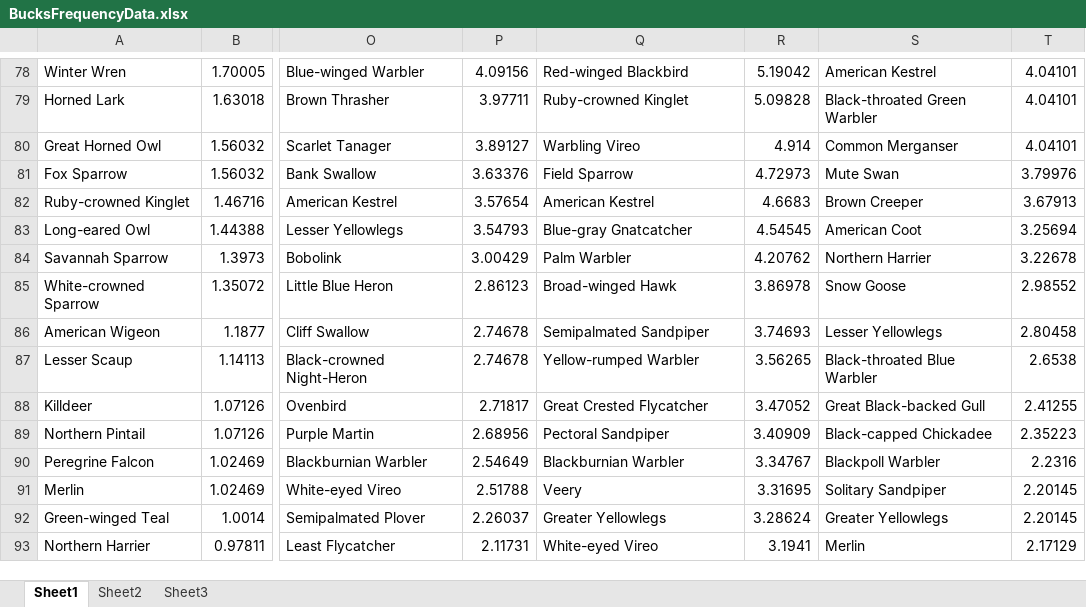
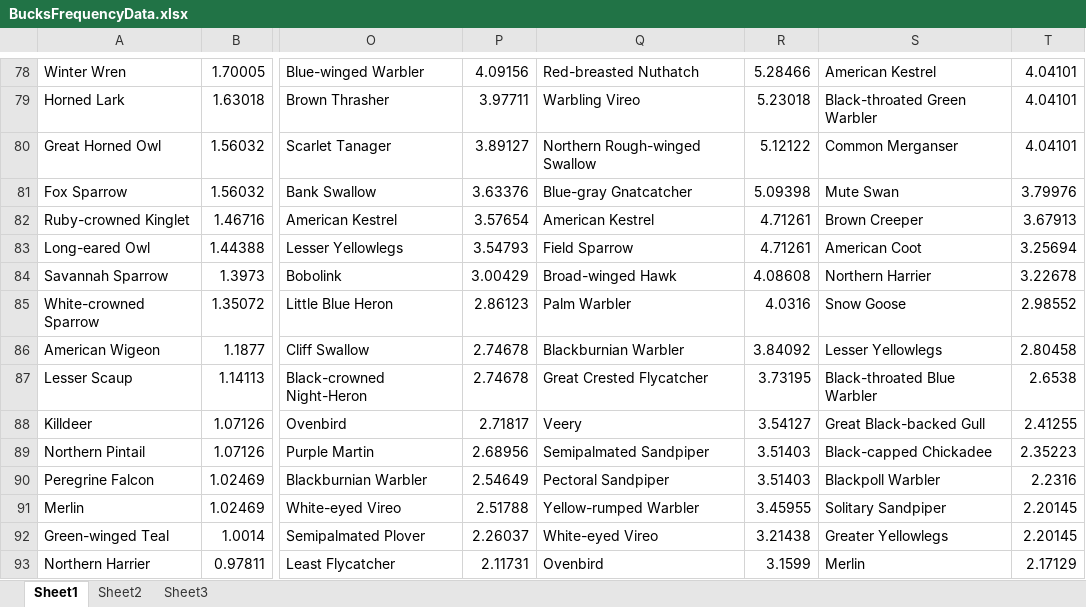
Before and after one commit to KerryL/eBirdDataProcessor, an Excel workbook: eBirdDataProcessor/BucksFrequencyData.xlsx, sheet Sheet1, drawn as a sheet; only a part is shown, gaps mark what is left out; values as stored, in another font and other column widths than the file's, no borders; the diff covers the shown part only; the diff names each change by its address in the sheet, - before the commit and + after, or states it on an @@ line.

```diff
--- a/eBirdDataProcessor/BucksFrequencyData.xlsx (sheet Sheet1)
+++ b/eBirdDataProcessor/BucksFrequencyData.xlsx (sheet Sheet1)
-Q78: Red-winged Blackbird
+Q78: Red-breasted Nuthatch
-R78: 5.19042
+R78: 5.28466
-Q79: Ruby-crowned Kinglet
+Q79: Warbling Vireo
-R79: 5.09828
+R79: 5.23018
-Q80: Warbling Vireo
+Q80: Northern Rough-winged Swallow
-R80: 4.914
+R80: 5.12122
-Q81: Field Sparrow
+Q81: Blue-gray Gnatcatcher
-R81: 4.72973
+R81: 5.09398
-R82: 4.6683
+R82: 4.71261
-Q83: Blue-gray Gnatcatcher
+Q83: Field Sparrow
-R83: 4.54545
+R83: 4.71261
-Q84: Palm Warbler
+Q84: Broad-winged Hawk
-R84: 4.20762
+R84: 4.08608
-Q85: Broad-winged Hawk
+Q85: Palm Warbler
-R85: 3.86978
+R85: 4.0316
-Q86: Semipalmated Sandpiper
+Q86: Blackburnian Warbler
-R86: 3.74693
+R86: 3.84092
-Q87: Yellow-rumped Warbler
+Q87: Great Crested Flycatcher
-R87: 3.56265
+R87: 3.73195
-Q88: Great Crested Flycatcher
+Q88: Veery
-R88: 3.47052
+R88: 3.54127
-Q89: Pectoral Sandpiper
+Q89: Semipalmated Sandpiper
-R89: 3.40909
+R89: 3.51403
-Q90: Blackburnian Warbler
+Q90: Pectoral Sandpiper
-R90: 3.34767
+R90: 3.51403
-Q91: Veery
+Q91: Yellow-rumped Warbler
-R91: 3.31695
+R91: 3.45955
-Q92: Greater Yellowlegs
+Q92: White-eyed Vireo
-R92: 3.28624
+R92: 3.21438
-Q93: White-eyed Vireo
+Q93: Ovenbird
-R93: 3.1941
+R93: 3.1599
```
Also changed, not shown: 394 edited cells elsewhere in this sheet, eBirdDataProcessor/CumberlandFrequencyData.xlsx.
